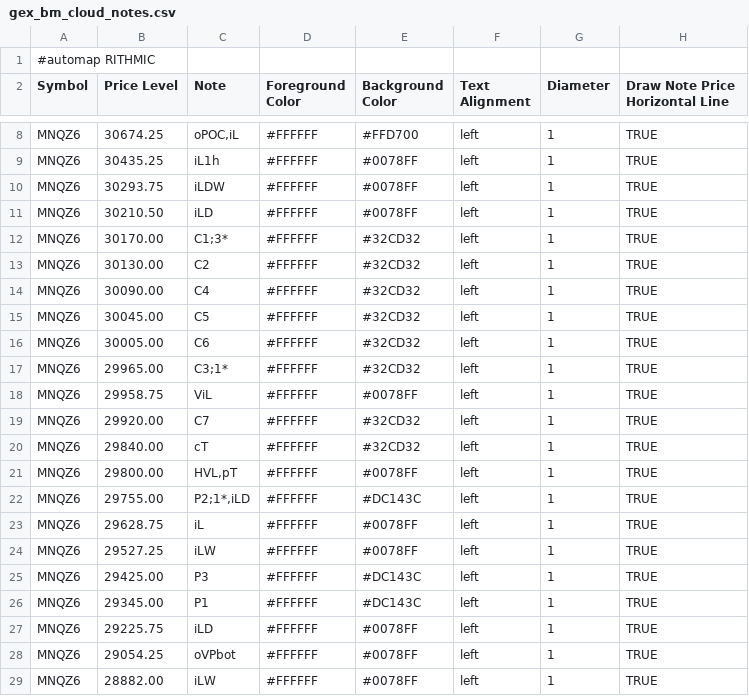
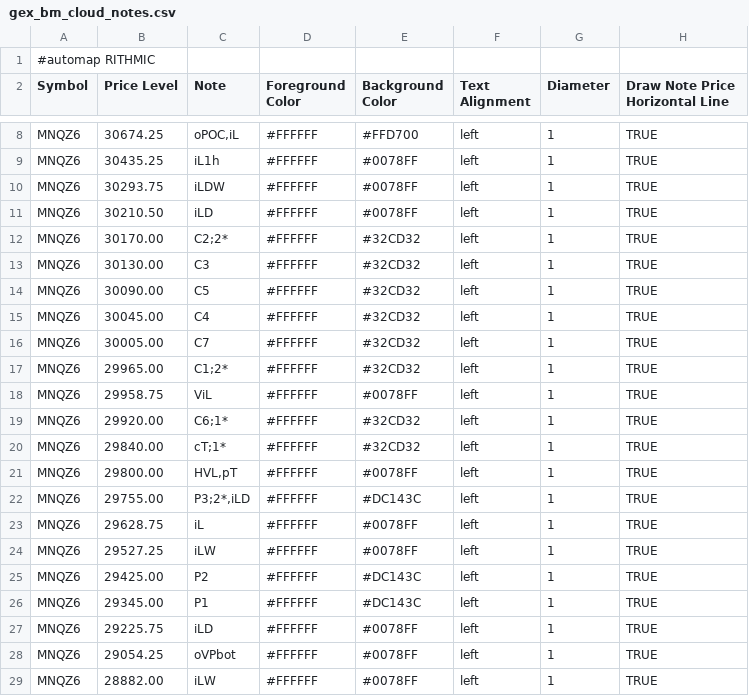
Before and after one commit to bookmapindicators/GEX-Level, a CSV file: gex_bm_cloud_notes.csv, drawn as a sheet; only a part is shown, gaps mark what is left out.

Commit message:
v59 Auto-Pipeline 0950ET 09:50 ET (14:51 Berlin) 2026-10-28: API-Levels + Manual-Levels (28 Level, MNQZ6)

```diff
--- a/gex_bm_cloud_notes.csv
+++ b/gex_bm_cloud_notes.csv
@@ -11,16 +11,16 @@ MNQZ6,30293.75,iLDW,#FFFFFF,#0078FF,left,1,TRUE
 MNQZ6,30210.50,iLD,#FFFFFF,#0078FF,left,1,TRUE
-MNQZ6,30170.00,C1;3*,#FFFFFF,#32CD32,left,1,TRUE
-MNQZ6,30130.00,C2,#FFFFFF,#32CD32,left,1,TRUE
-MNQZ6,30090.00,C4,#FFFFFF,#32CD32,left,1,TRUE
-MNQZ6,30045.00,C5,#FFFFFF,#32CD32,left,1,TRUE
-MNQZ6,30005.00,C6,#FFFFFF,#32CD32,left,1,TRUE
-MNQZ6,29965.00,C3;1*,#FFFFFF,#32CD32,left,1,TRUE
+MNQZ6,30170.00,C2;2*,#FFFFFF,#32CD32,left,1,TRUE
+MNQZ6,30130.00,C3,#FFFFFF,#32CD32,left,1,TRUE
+MNQZ6,30090.00,C5,#FFFFFF,#32CD32,left,1,TRUE
+MNQZ6,30045.00,C4,#FFFFFF,#32CD32,left,1,TRUE
+MNQZ6,30005.00,C7,#FFFFFF,#32CD32,left,1,TRUE
+MNQZ6,29965.00,C1;2*,#FFFFFF,#32CD32,left,1,TRUE
 MNQZ6,29958.75,ViL,#FFFFFF,#0078FF,left,1,TRUE
-MNQZ6,29920.00,C7,#FFFFFF,#32CD32,left,1,TRUE
-MNQZ6,29840.00,cT,#FFFFFF,#32CD32,left,1,TRUE
+MNQZ6,29920.00,C6;1*,#FFFFFF,#32CD32,left,1,TRUE
+MNQZ6,29840.00,cT;1*,#FFFFFF,#32CD32,left,1,TRUE
 MNQZ6,29800.00,"HVL,pT",#FFFFFF,#0078FF,left,1,TRUE
-MNQZ6,29755.00,"P2;1*,iLD",#FFFFFF,#DC143C,left,1,TRUE
+MNQZ6,29755.00,"P3;2*,iLD",#FFFFFF,#DC143C,left,1,TRUE
 MNQZ6,29628.75,iL,#FFFFFF,#0078FF,left,1,TRUE
 MNQZ6,29527.25,iLW,#FFFFFF,#0078FF,left,1,TRUE
-MNQZ6,29425.00,P3,#FFFFFF,#DC143C,left,1,TRUE
+MNQZ6,29425.00,P2,#FFFFFF,#DC143C,left,1,TRUE
 MNQZ6,29345.00,P1,#FFFFFF,#DC143C,left,1,TRUE
```
